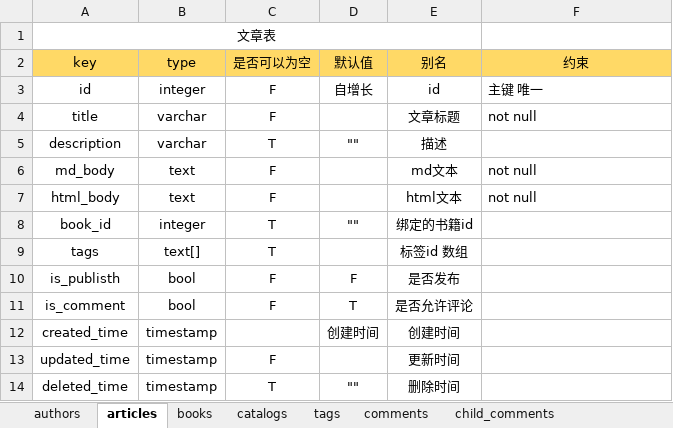
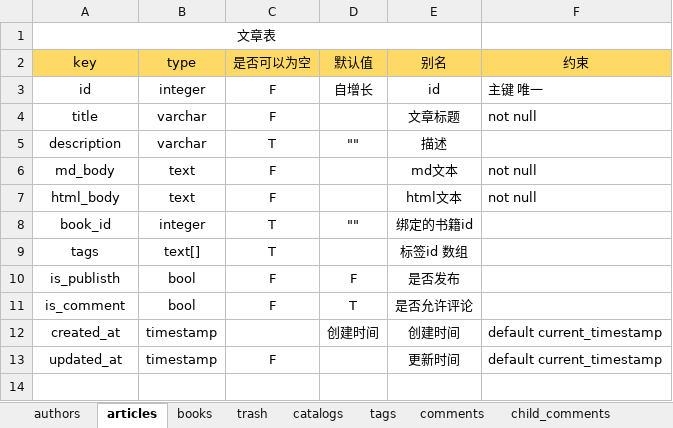
Before and after one commit to lkighy/blog, an Excel workbook: 数据库 设计.xlsx, sheet articles, drawn as a sheet; values as stored, in another font and other column widths than the file's, no borders; the diff names each change by its address in the sheet, - before the commit and + after, or states it on an @@ line.

```diff
--- a/数据库 设计.xlsx (sheet articles)
+++ b/数据库 设计.xlsx (sheet articles)
+sheet tab: trash
-A12 (key): created_time
+A12 (key): created_at
-F12:F13 (约束): (empty)
+F12:F13 (约束): default current_timestamp
-A13 (key): updated_time
+A13 (key): updated_at
-row 14: deleted_time | timestamp | T | "" | 删除时间
```
Also changed, not shown: sheet tags, sheet books, sheet catalogs, sheet child_comments, sheet comments, sheet authors.
